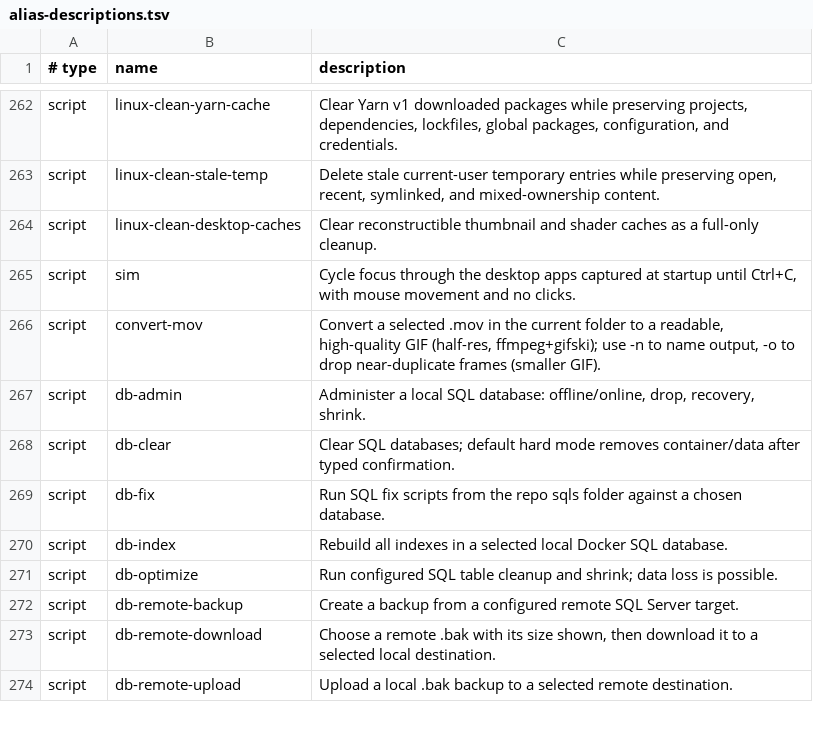
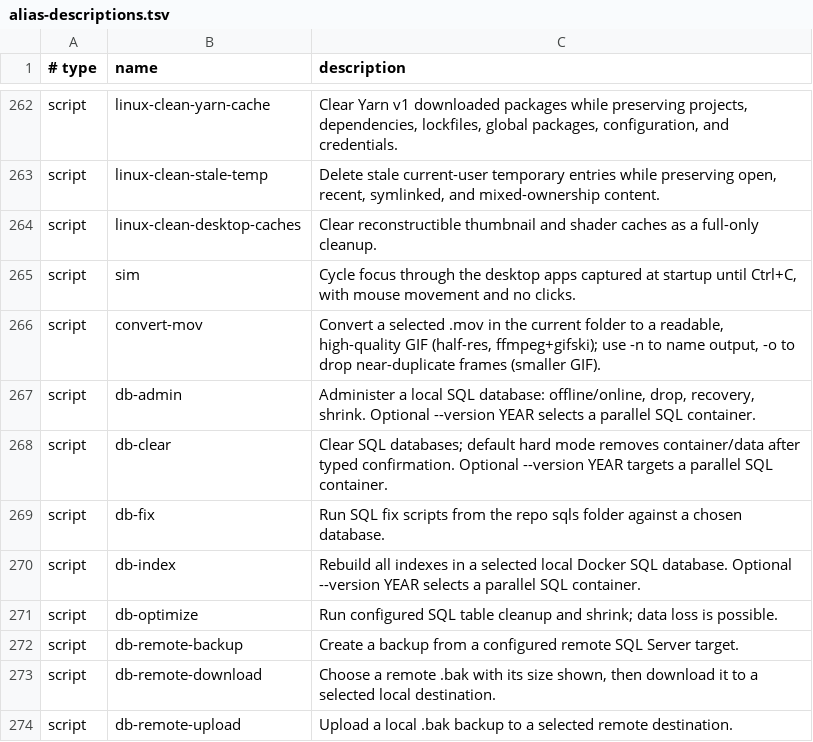
Before and after one commit to AndiOliverIon/mac-forge, a TSV file: configs/alias-descriptions.tsv, drawn as a sheet; only a part is shown, gaps mark what is left out; the diff covers the shown part only.

Commit message:
Add optional --version targeting for local SQL Docker scripts.

```diff
--- a/configs/alias-descriptions.tsv
+++ b/configs/alias-descriptions.tsv
@@ -266,6 +266,6 @@ script	sim	Cycle focus through the desktop apps captured at startup until Ctrl+C
 script	convert-mov	Convert a selected .mov in the current folder to a readable, high-quality GIF (half-res, ffmpeg+gifski); use -n to name output, -o to drop near-duplicate frames (smaller GIF).
-script	db-admin	Administer a local SQL database: offline/online, drop, recovery, shrink.
-script	db-clear	Clear SQL databases; default hard mode removes container/data after typed confirmation.
+script	db-admin	Administer a local SQL database: offline/online, drop, recovery, shrink. Optional --version YEAR selects a parallel SQL container.
+script	db-clear	Clear SQL databases; default hard mode removes container/data after typed confirmation. Optional --version YEAR targets a parallel SQL container.
 script	db-fix	Run SQL fix scripts from the repo sqls folder against a chosen database.
-script	db-index	Rebuild all indexes in a selected local Docker SQL database.
+script	db-index	Rebuild all indexes in a selected local Docker SQL database. Optional --version YEAR selects a parallel SQL container.
 script	db-optimize	Run configured SQL table cleanup and shrink; data loss is possible.
```
Also changed, not shown: 16 edited cells elsewhere in this file, 10 other files.
